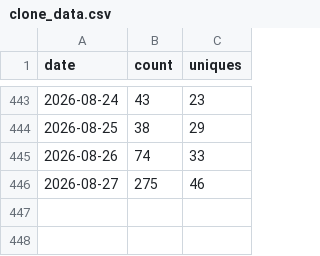
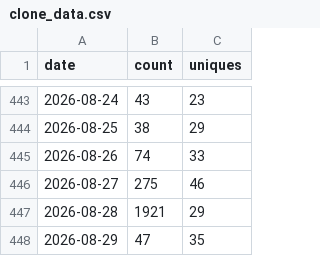
Before and after one commit to gprMax/website, a CSV file: data/clone_data.csv, drawn as a sheet; only a part is shown, gaps mark what is left out; the diff names each change by its address in the sheet, - before the commit and + after, or states it on an @@ line.

```diff
--- a/data/clone_data.csv
+++ b/data/clone_data.csv
+row 447: 2026-08-28 | 1921 | 29
+row 448: 2026-08-29 | 47 | 35
```
Also changed, not shown: data/visitor_data.csv.
